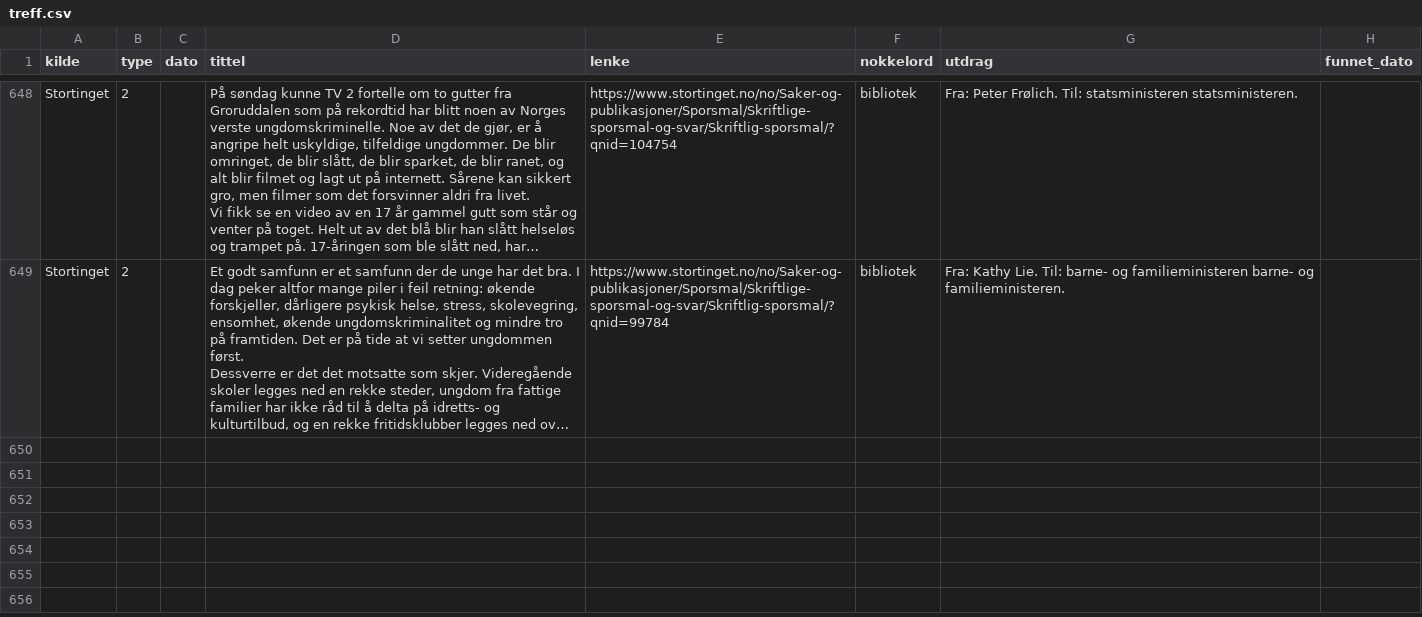
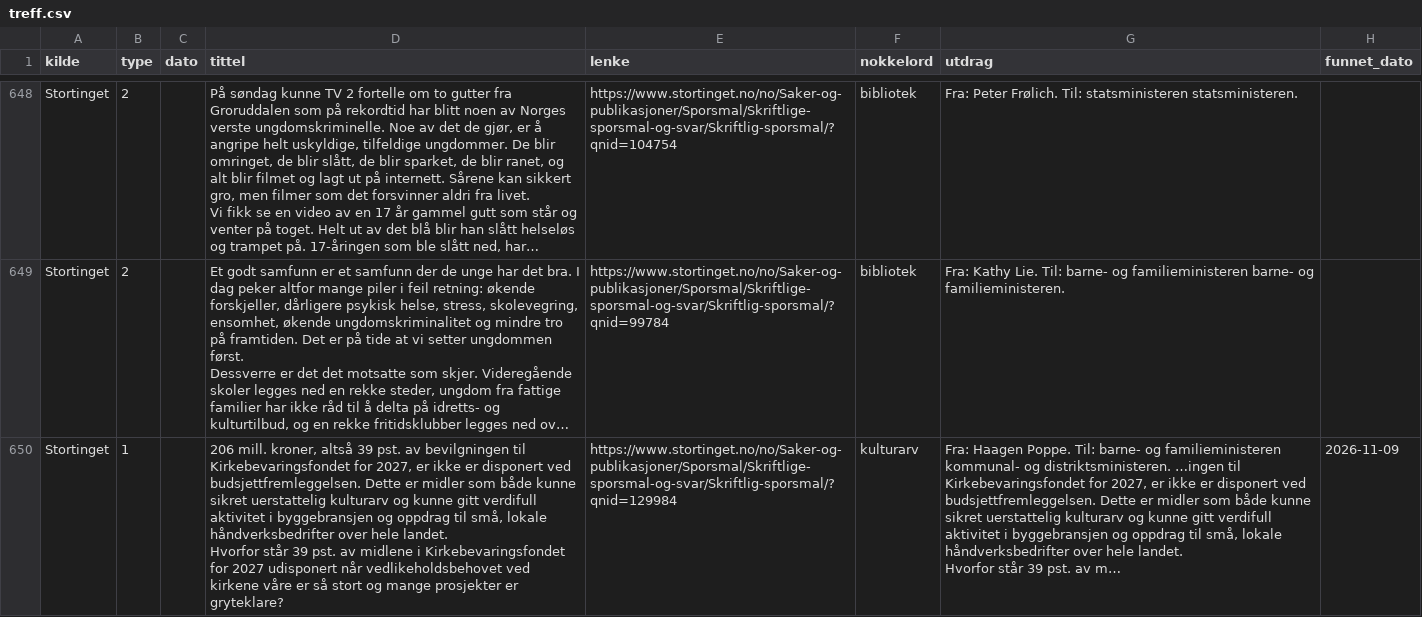
Before and after one commit to nb-sider/bibliotekpolitikk, a CSV file: treff.csv, drawn as a sheet; only a part is shown, gaps mark what is left out; long unchanged cells end in …; ↵ is a line break in a cell; the diff names each change by its address in the sheet, - before the commit and + after, or states it on an @@ line.

```diff
--- a/treff.csv
+++ b/treff.csv
+row 650: Stortinget | 1 |  | 206 mill. kroner, altså 39 pst. av bevilgningen til Kirkebevaringsfondet for 2027, er ikke er disponert ved budsjettfremleggelsen. Dette er midler som både kunne sikret uerstattelig kulturarv og kunne gitt verdifull aktivitet i byggebransjen og oppdrag til små, lokale håndverksbedrifter over hele landet. ↵ Hvorfor står 39 pst. av midlene i Kirkebevaringsfondet for 2027 udisponert når vedlikeholdsbehovet ved kirkene våre er så stort og mange prosjekter er gryteklare? | https://www.stortinget.no/no/Saker-og-publikasjoner/Sporsmal/Skriftlige-sporsmal-og-svar/Skriftlig-sporsmal/?qnid=129984 | kulturarv | Fra: Haagen Poppe. Til: barne- og familieministeren kommunal- og distriktsministeren. …ingen til Kirkebevaringsfondet for 2027, er ikke er disponert ved budsjettfremleggelsen. Dette er midler som både kunne sikret uerstattelig kulturarv og kunne gitt verdifull aktivitet i byggebransjen og oppdrag til små, lokale håndverksbedrifter over hele landet. ↵ Hvorfor står 39 pst. av m… | 2026-11-09
```
Also changed, not shown: 4 other files.
